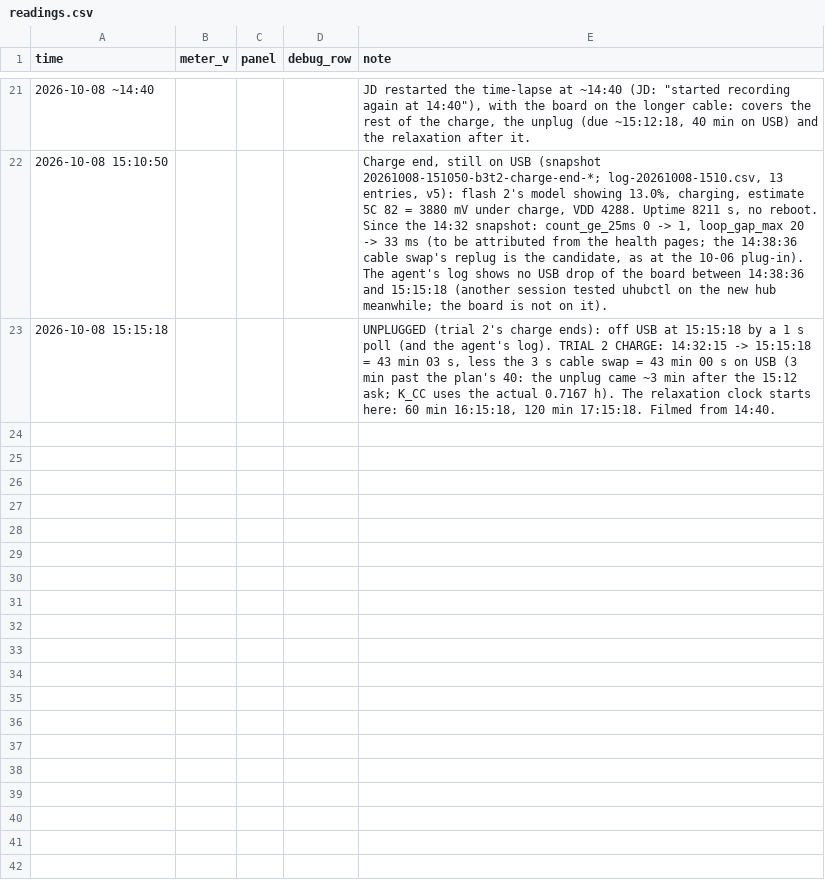
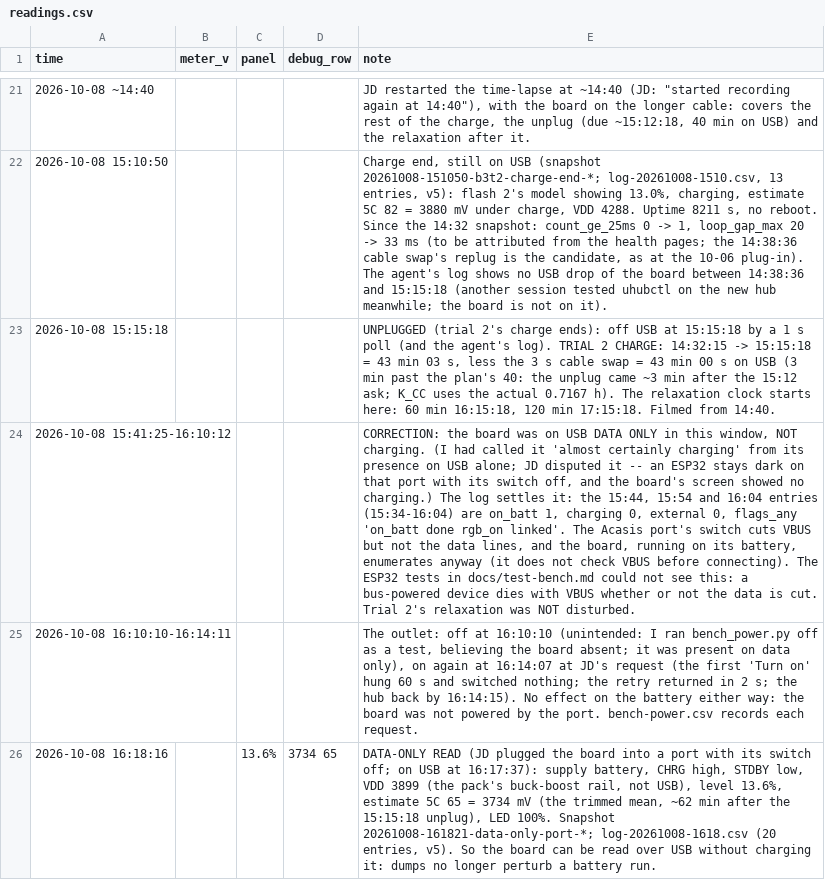
Before and after one commit to jdlien/ak820-pro, a CSV file: history/battery-2026-10-08-partial-charge/readings.csv, drawn as a sheet; only a part is shown, gaps mark what is left out; the diff names each change by its address in the sheet, - before the commit and + after, or states it on an @@ line.

Commit message:
history: the board was on USB data only 15:41-16:10, NOT charging (JD was right); the port switch cuts VBUS, not data
Claude-Session: dbe817d8-5135-45ac-afa8-e42282070dc8

```diff
--- a/history/battery-2026-10-08-partial-charge/readings.csv
+++ b/history/battery-2026-10-08-partial-charge/readings.csv
+row 24: 2026-10-08 15:41:25-16:10:12 |  |  |  | CORRECTION: the board was on USB DATA ONLY in this window, NOT charging. (I had called it 'almost certainly charging' from its presence on USB alone; JD disputed it -- an ESP32 stays dark on that port with its switch off, and the board's screen showed no charging.) The log settles it: the 15:44, 15:54 and 16:04 entries (15:34-16:04) are on_batt 1, charging 0, external 0, flags_any 'on_batt done rgb_on linked'. The Acasis port's switch cuts VBUS but not the data lines, and the board, running on its battery, enumerates anyway (it does not check VBUS before connecting). The ESP32 tests in docs/test-bench.md could not see this: a bus-powered device dies with VBUS whether or not the data is cut. Trial 2's relaxation was NOT disturbed.
+row 25: 2026-10-08 16:10:10-16:14:11 |  |  |  | The outlet: off at 16:10:10 (unintended: I ran bench_power.py off as a test, believing the board absent; it was present on data only), on again at 16:14:07 at JD's request (the first 'Turn on' hung 60 s and switched nothing; the retry returned in 2 s; the hub back by 16:14:15). No effect on the battery either way: the board was not powered by the port. bench-power.csv records each request.
+row 26: 2026-10-08 16:18:16 |  | 13.6% | 3734 65 | DATA-ONLY READ (JD plugged the board into a port with its switch off; on USB at 16:17:37): supply battery, CHRG high, STDBY low, VDD 3899 (the pack's buck-boost rail, not USB), level 13.6%, estimate 5C 65 = 3734 mV (the trimmed mean, ~62 min after the 15:15:18 unplug), LED 100%. Snapshot 20261008-161821-data-only-port-*; log-20261008-1618.csv (20 entries, v5). So the board can be read over USB without charging it: dumps no longer perturb a battery run.
```
Also changed, not shown: 5 other files.
